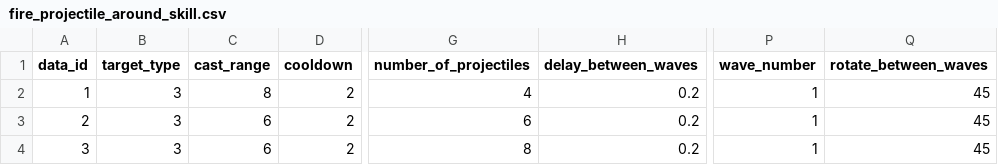
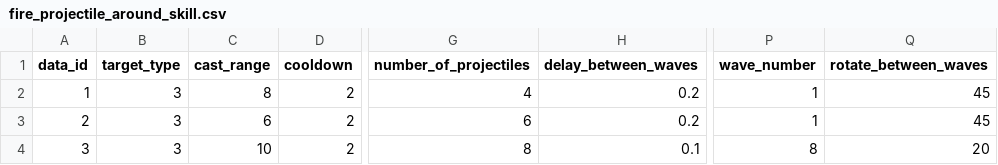
Before and after one commit to Chidt12/simple_action_rougelike, a CSV file: SimpleActionRoguelike/Assets/_Game/Csv/skills/fire_projectile_around_skill.csv, drawn as a sheet; only a part is shown, gaps mark what is left out; the diff names each change by its address in the sheet, - before the commit and + after, or states it on an @@ line.

```diff
--- a/SimpleActionRoguelike/Assets/_Game/Csv/skills/fire_projectile_around_skill.csv
+++ b/SimpleActionRoguelike/Assets/_Game/Csv/skills/fire_projectile_around_skill.csv
-C4 (cast_range): 6
+C4 (cast_range): 10
-H4 (delay_between_waves): 0.2
+H4 (delay_between_waves): 0.1
-P4 (wave_number): 1
+P4 (wave_number): 8
-Q4 (rotate_between_waves): 45
+Q4 (rotate_between_waves): 20
```
Also changed, not shown: SimpleActionRoguelike/Assets/_Game/Csv/entities/boss_config/boss_config_3001.csv, 6 other files.
